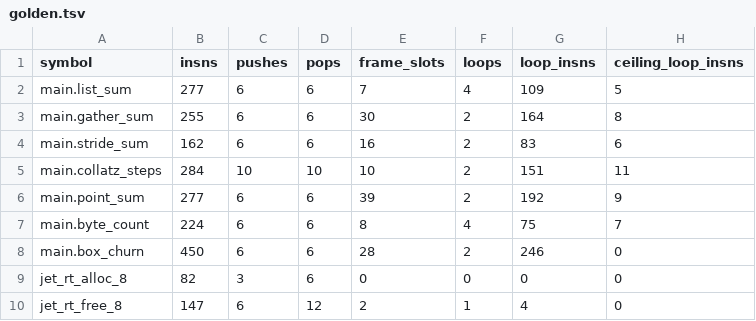
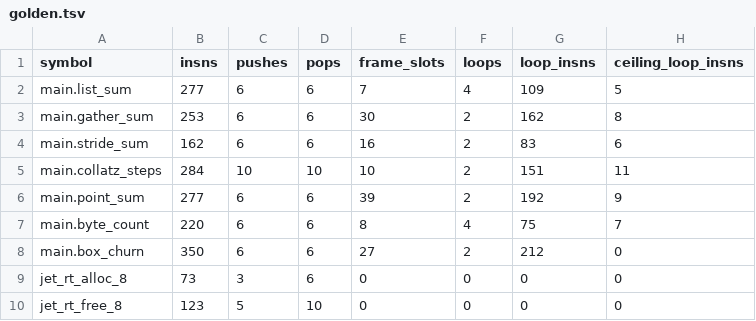
Before and after one commit to jet-language/jet, a TSV file: Tools/Perf/CodegenCeiling/golden.tsv, drawn as a sheet.

Commit message:
codegen gate: lower golden.tsv to the counts measured on the current batch compiler
The codegen ceiling falls to what is measured. This was measured with the gate-p379 batch compiler, built from dev 6c1c887a39:
1. `jet Tools/Perf/CodegenCeiling.jet --check --jet <p379 jet>` passed with functions=9. No row measured above its golden value.
2. `--update` with the same compiler then rewrote golden.tsv.

Five rows went down. The other four (list_sum, stride_sum, collatz_steps, point_sum) measured equal to golden and do not change. No count rose, and every ceiling_loop_insns is unchanged.

Before and after, each as insns pushes pops frame_slots loops loop_insns:
- main.gather_sum: 255 6 6 30 2 164 -> 253 6 6 30 2 162 (insns -2, loop_insns -2)
- main.byte_count: 224 6 6 8 4 75 -> 220 6 6 8 4 75 (insns -4)
- main.box_churn: 450 6 6 28 2 246 -> 350 6 6 27 2 212 (insns -100, frame_slots -1, loop_insns -34)
- jet_rt_alloc_8: 82 3 6 0 0 0 -> 73 3 6 0 0 0 (insns -9)
- jet_rt_free_8: 147 6 12 2 1 4 -> 123 5 10 0 0 0 (insns -24, pushes -1, pops -2, frame_slots -2, loops -1, loop_insns -4)

The `--update` also rewrote listing.tsv. On p379 it came out byte-identical to the p376 listing that Errors3202-6995-c3-codegen-grew carries, so this patch changes golden.tsv only. It is stacked on that SUB, which adds listing.tsv and the GREW report.

```diff
--- a/Tools/Perf/CodegenCeiling/golden.tsv
+++ b/Tools/Perf/CodegenCeiling/golden.tsv
@@ -2,3 +2,3 @@ symbol	insns	pushes	pops	frame_slots	loops	loop_insns	ceiling_loop_insns
 main.list_sum	277	6	6	7	4	109	5
-main.gather_sum	255	6	6	30	2	164	8
+main.gather_sum	253	6	6	30	2	162	8
 main.stride_sum	162	6	6	16	2	83	6
@@ -6,5 +6,5 @@ main.collatz_steps	284	10	10	10	2	151	11
 main.point_sum	277	6	6	39	2	192	9
-main.byte_count	224	6	6	8	4	75	7
-main.box_churn	450	6	6	28	2	246	0
-jet_rt_alloc_8	82	3	6	0	0	0	0
-jet_rt_free_8	147	6	12	2	1	4	0
+main.byte_count	220	6	6	8	4	75	7
+main.box_churn	350	6	6	27	2	212	0
+jet_rt_alloc_8	73	3	6	0	0	0	0
+jet_rt_free_8	123	5	10	0	0	0	0
```
